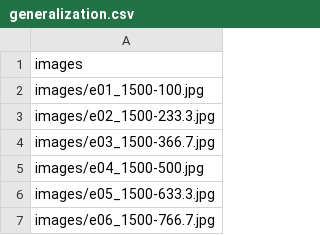
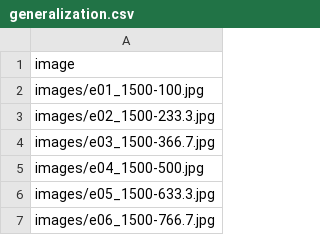
Before and after one commit to MarauderPixie/_magpie3-testrun, a CSV file: trials/generalization.csv, drawn as a sheet; only a part is shown.

Commit message:
naming is hard, mkay

```diff
--- a/trials/generalization.csv
+++ b/trials/generalization.csv
@@ -1,2 +1,2 @@
-images
+image
 images/e01_1500-100.jpg
```
